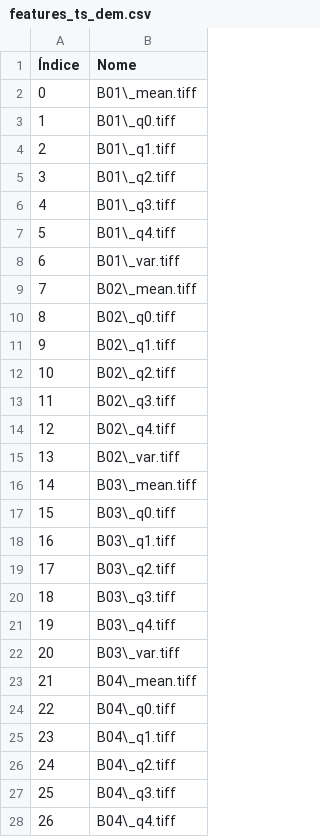
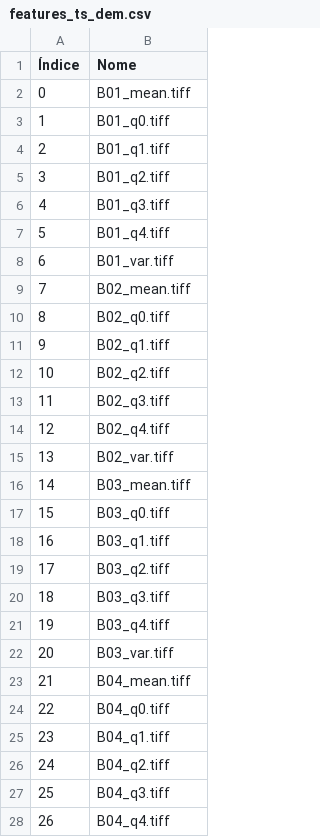
Before and after one commit to iamnives/AA-remotesensing-artificial-structures, a CSV file: code/features_ts_dem.csv, drawn as a sheet; only a part is shown; the diff covers the shown part only.

```diff
--- a/code/features_ts_dem.csv
+++ b/code/features_ts_dem.csv
@@ -1,28 +1,28 @@
 Índice,Nome
-0,B01\_mean.tiff
-1,B01\_q0.tiff
-2,B01\_q1.tiff
-3,B01\_q2.tiff
-4,B01\_q3.tiff
-5,B01\_q4.tiff
-6,B01\_var.tiff
-7,B02\_mean.tiff
-8,B02\_q0.tiff
-9,B02\_q1.tiff
-10,B02\_q2.tiff
-11,B02\_q3.tiff
-12,B02\_q4.tiff
-13,B02\_var.tiff
-14,B03\_mean.tiff
-15,B03\_q0.tiff
-16,B03\_q1.tiff
-17,B03\_q2.tiff
-18,B03\_q3.tiff
-19,B03\_q4.tiff
-20,B03\_var.tiff
-21,B04\_mean.tiff
-22,B04\_q0.tiff
-23,B04\_q1.tiff
-24,B04\_q2.tiff
-25,B04\_q3.tiff
-26,B04\_q4.tiff
+0,B01_mean.tiff
+1,B01_q0.tiff
+2,B01_q1.tiff
+3,B01_q2.tiff
+4,B01_q3.tiff
+5,B01_q4.tiff
+6,B01_var.tiff
+7,B02_mean.tiff
+8,B02_q0.tiff
+9,B02_q1.tiff
+10,B02_q2.tiff
+11,B02_q3.tiff
+12,B02_q4.tiff
+13,B02_var.tiff
+14,B03_mean.tiff
+15,B03_q0.tiff
+16,B03_q1.tiff
+17,B03_q2.tiff
+18,B03_q3.tiff
+19,B03_q4.tiff
+20,B03_var.tiff
+21,B04_mean.tiff
+22,B04_q0.tiff
+23,B04_q1.tiff
+24,B04_q2.tiff
+25,B04_q3.tiff
+26,B04_q4.tiff
```
Also changed, not shown: 116 edited cells elsewhere in this file, code/features_static.csv, code/features_ts.csv, 18 other files.
